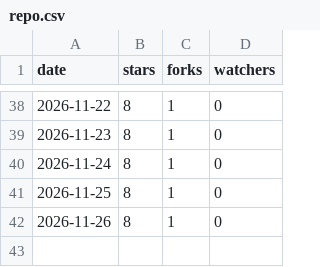
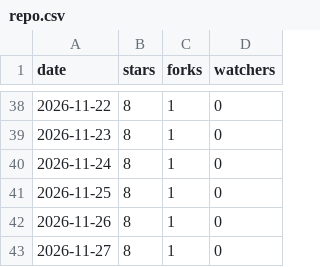
Before and after one commit to tanisperez/vano, a CSV file: repo.csv, drawn as a sheet; only a part is shown, gaps mark what is left out; the diff names each change by its address in the sheet, - before the commit and + after, or states it on an @@ line.

```diff
--- a/repo.csv
+++ b/repo.csv
+row 43: 2026-11-27 | 8 | 1 | 0
```
Also changed, not shown: downloads.csv, traffic/clones.csv, 3 other files.
